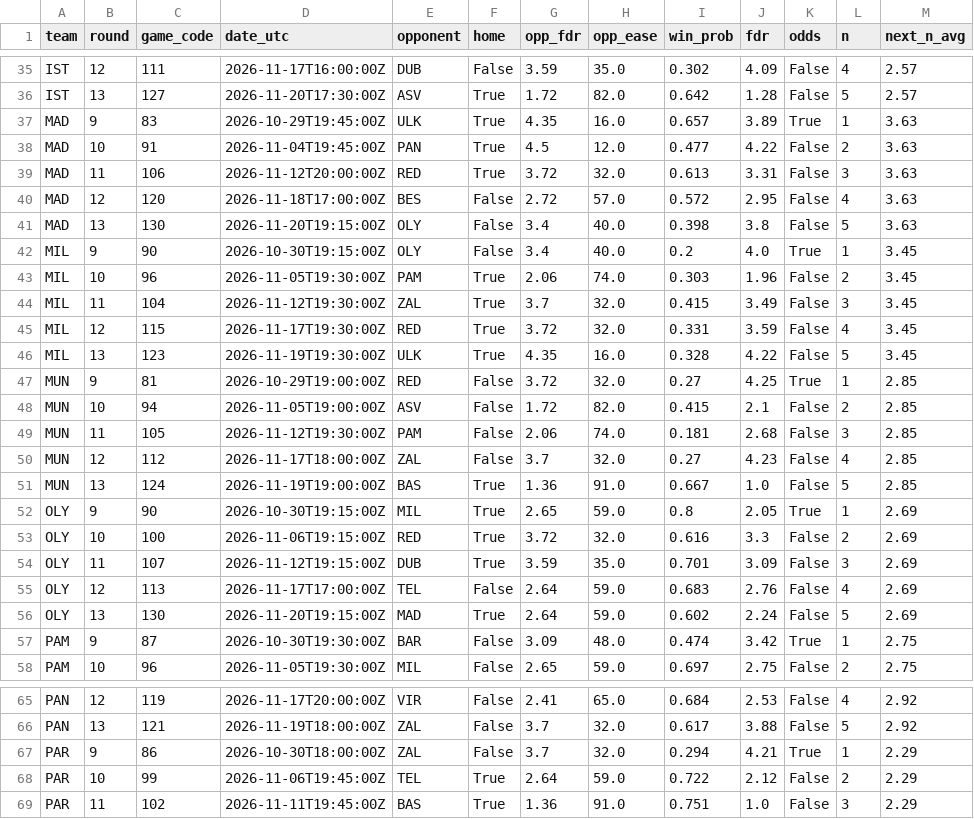
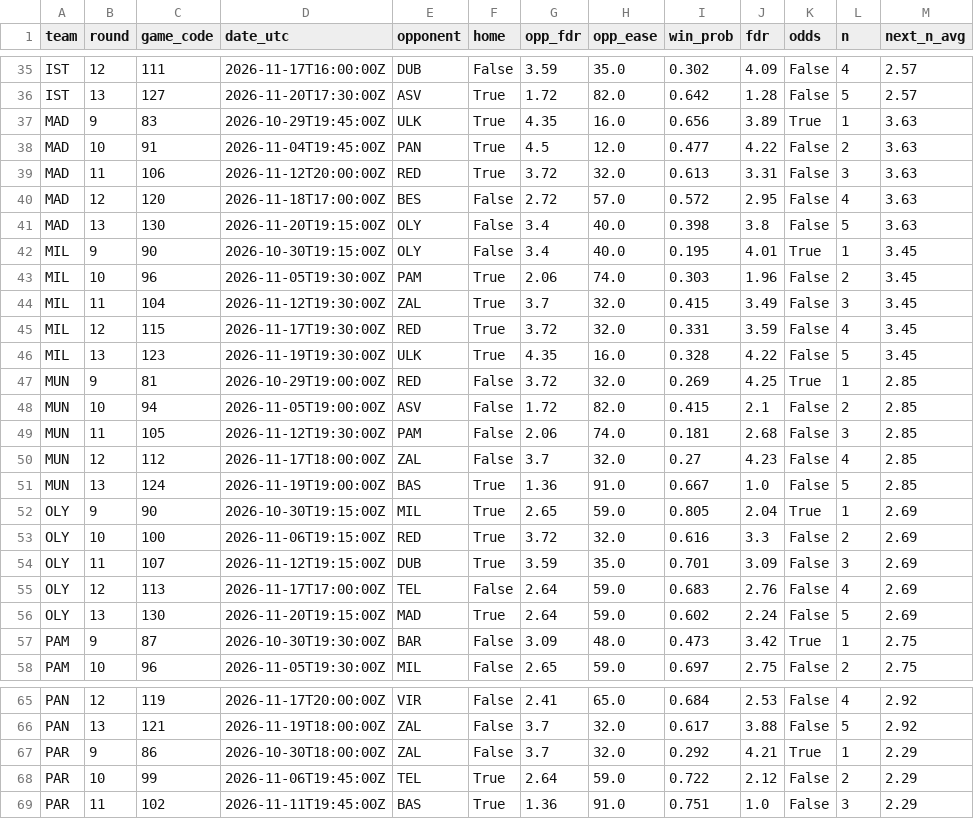
Before and after one commit to ktsiantopoulos/euroleague-fantasy-agent, a CSV file: data/processed/fdr.csv, drawn as a sheet; only a part is shown, gaps mark what is left out; the diff covers the shown part only.

```diff
--- a/data/processed/fdr.csv
+++ b/data/processed/fdr.csv
@@ -36,3 +36,3 @@ IST,12,111,2026-11-17T16:00:00Z,DUB,False,3.59,35.0,0.302,4.09,False,4,2.57
 IST,13,127,2026-11-20T17:30:00Z,ASV,True,1.72,82.0,0.642,1.28,False,5,2.57
-MAD,9,83,2026-10-29T19:45:00Z,ULK,True,4.35,16.0,0.657,3.89,True,1,3.63
+MAD,9,83,2026-10-29T19:45:00Z,ULK,True,4.35,16.0,0.656,3.89,True,1,3.63
 MAD,10,91,2026-11-04T19:45:00Z,PAN,True,4.5,12.0,0.477,4.22,False,2,3.63
@@ -41,3 +41,3 @@ MAD,12,120,2026-11-18T17:00:00Z,BES,False,2.72,57.0,0.572,2.95,False,4,3.63
 MAD,13,130,2026-11-20T19:15:00Z,OLY,False,3.4,40.0,0.398,3.8,False,5,3.63
-MIL,9,90,2026-10-30T19:15:00Z,OLY,False,3.4,40.0,0.2,4.0,True,1,3.45
+MIL,9,90,2026-10-30T19:15:00Z,OLY,False,3.4,40.0,0.195,4.01,True,1,3.45
 MIL,10,96,2026-11-05T19:30:00Z,PAM,True,2.06,74.0,0.303,1.96,False,2,3.45
@@ -46,3 +46,3 @@ MIL,12,115,2026-11-17T19:30:00Z,RED,True,3.72,32.0,0.331,3.59,False,4,3.45
 MIL,13,123,2026-11-19T19:30:00Z,ULK,True,4.35,16.0,0.328,4.22,False,5,3.45
-MUN,9,81,2026-10-29T19:00:00Z,RED,False,3.72,32.0,0.27,4.25,True,1,2.85
+MUN,9,81,2026-10-29T19:00:00Z,RED,False,3.72,32.0,0.269,4.25,True,1,2.85
 MUN,10,94,2026-11-05T19:00:00Z,ASV,False,1.72,82.0,0.415,2.1,False,2,2.85
@@ -51,3 +51,3 @@ MUN,12,112,2026-11-17T18:00:00Z,ZAL,False,3.7,32.0,0.27,4.23,False,4,2.85
 MUN,13,124,2026-11-19T19:00:00Z,BAS,True,1.36,91.0,0.667,1.0,False,5,2.85
-OLY,9,90,2026-10-30T19:15:00Z,MIL,True,2.65,59.0,0.8,2.05,True,1,2.69
+OLY,9,90,2026-10-30T19:15:00Z,MIL,True,2.65,59.0,0.805,2.04,True,1,2.69
 OLY,10,100,2026-11-06T19:15:00Z,RED,True,3.72,32.0,0.616,3.3,False,2,2.69
@@ -56,3 +56,3 @@ OLY,12,113,2026-11-17T17:00:00Z,TEL,False,2.64,59.0,0.683,2.76,False,4,2.69
 OLY,13,130,2026-11-20T19:15:00Z,MAD,True,2.64,59.0,0.602,2.24,False,5,2.69
-PAM,9,87,2026-10-30T19:30:00Z,BAR,False,3.09,48.0,0.474,3.42,True,1,2.75
+PAM,9,87,2026-10-30T19:30:00Z,BAR,False,3.09,48.0,0.473,3.42,True,1,2.75
 PAM,10,96,2026-11-05T19:30:00Z,MIL,False,2.65,59.0,0.697,2.75,False,2,2.75
@@ -66,3 +66,3 @@ PAN,12,119,2026-11-17T20:00:00Z,VIR,False,2.41,65.0,0.684,2.53,False,4,2.92
 PAN,13,121,2026-11-19T18:00:00Z,ZAL,False,3.7,32.0,0.617,3.88,False,5,2.92
-PAR,9,86,2026-10-30T18:00:00Z,ZAL,False,3.7,32.0,0.294,4.21,True,1,2.29
+PAR,9,86,2026-10-30T18:00:00Z,ZAL,False,3.7,32.0,0.292,4.21,True,1,2.29
 PAR,10,99,2026-11-06T19:45:00Z,TEL,True,2.64,59.0,0.722,2.12,False,2,2.29
```
Also changed, not shown: 10 edited cells elsewhere in this file, data/external/fantasyedge_players.csv, data/prices/md_09.csv, 16 other files.
